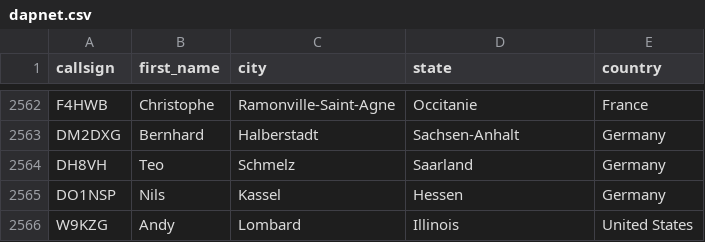
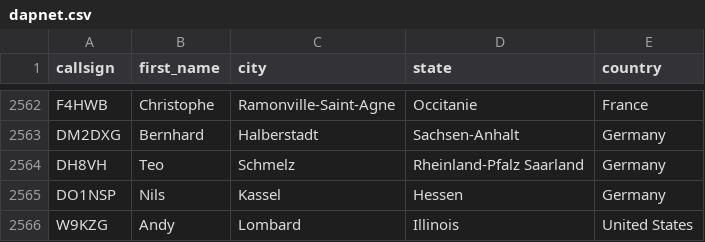
Before and after one commit to DMR-Database/dmr-database-appdata, a CSV file: dapnet.csv, drawn as a sheet; only a part is shown, gaps mark what is left out.

```diff
--- a/dapnet.csv
+++ b/dapnet.csv
@@ -2563,3 +2563,3 @@ F4HWB,Christophe,Ramonville-Saint-Agne,Occitanie,France
 DM2DXG,Bernhard,Halberstadt,Sachsen-Anhalt,Germany
-DH8VH,Teo,Schmelz,Saarland,Germany
+DH8VH,Teo,Schmelz,Rheinland-Pfalz  Saarland,Germany
 DO1NSP,Nils,Kassel,Hessen,Germany
```
Also changed, not shown: nxdn.csv, 6 other files.
